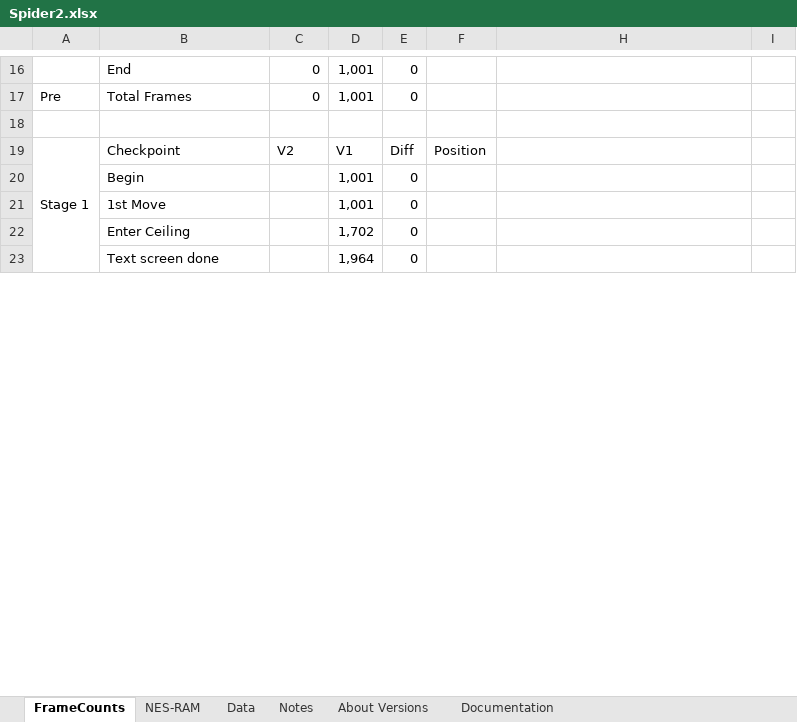
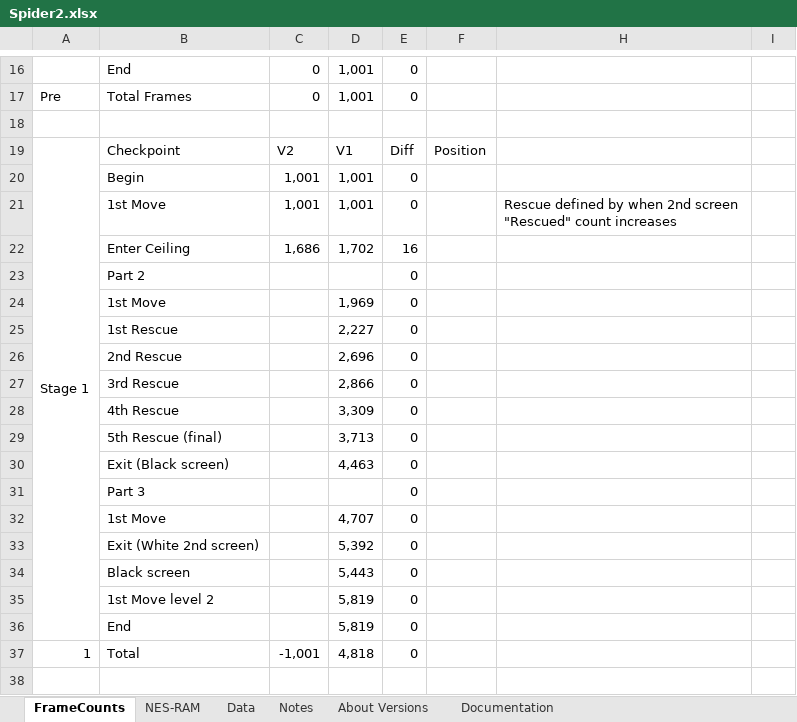
Before and after one commit to MathewWi/adelikat-tas, an Excel workbook: Spiderman2/Spider2.xlsx, sheet FrameCounts, drawn as a sheet; only a part is shown, gaps mark what is left out; values as stored, in another font and other column widths than the file's, no cell formats; removed rows and columns are numbered as before the commit, all else as after; the diff covers the shown part only; the diff names each change by its address in the sheet, - before the commit and + after, or states it on an @@ line.

Commit message:
Spiderman-2 - Spreadsheet - frame counts for Lv1 part 2 & 3

```diff
--- a/Spiderman2/Spider2.xlsx (sheet FrameCounts)
+++ b/Spiderman2/Spider2.xlsx (sheet FrameCounts)
-A19:A33 merged
+A19:A36 merged
-C20:C21: (empty)
+C20:C21: 1,001
-H21: (empty)
+H21: Rescue defined by when 2nd screen "Rescued" count increases
-C22: (empty)
+C22: 1,686
-E22: 0
+E22: 16
+row 23:  | Part 2 |  |  | 0
+row 24:  | 1st Move |  | 1,969 | 0
+row 25:  | 1st Rescue |  | 2,227 | 0
+row 26:  | 2nd Rescue |  | 2,696 | 0
+row 27:  | 3rd Rescue |  | 2,866 | 0
+row 28:  | 4th Rescue |  | 3,309 | 0
+row 29:  | 5th Rescue (final) |  | 3,713 | 0
+row 30:  | Exit (Black screen) |  | 4,463 | 0
+row 31:  | Part 3 |  |  | 0
+row 32:  | 1st Move |  | 4,707 | 0
+row 33:  | Exit (White 2nd screen) |  | 5,392 | 0
+row 34:  | Black screen |  | 5,443 | 0
+row 35:  | 1st Move level 2 |  | 5,819 | 0
+row 36:  | End |  | 5,819 | 0
+row 37: 1 | Total | -1,001 | 4,818 | 0
-row 38:  | Text screen done |  | 1,964 | 0
+row 38: (empty)
```
Also changed, not shown: 4 added rows, 2 removed rows, 1 hidden or unhidden row, 1 edited cell and row numbers in column A elsewhere in this sheet, cell formats, formulas that keep their value.
